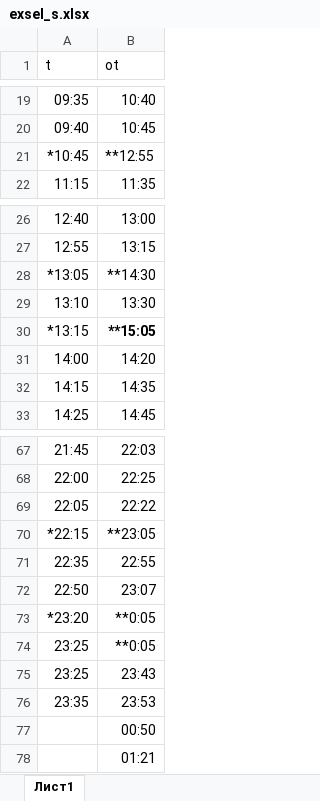
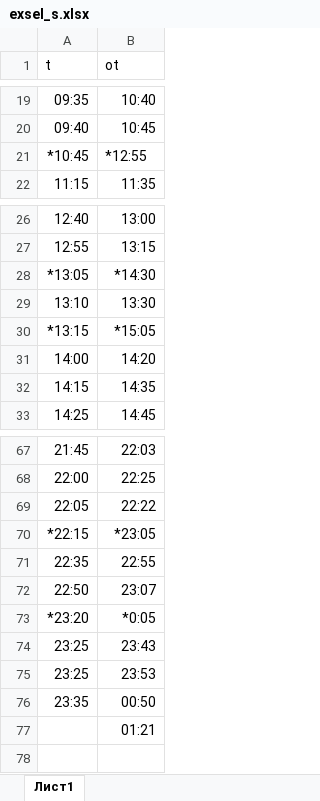
Before and after one commit to Destrokhen/destrokhen.github.io, an Excel workbook: exsel_s.xlsx, sheet Лист1, drawn as a sheet; only a part is shown, gaps mark what is left out; values as stored, in another font and other column widths than the file's, no borders; removed rows and columns are numbered as before the commit, all else as after; the diff names each change by its address in the sheet, - before the commit and + after, or states it on an @@ line.

Commit message:
inital commit

```diff
--- a/exsel_s.xlsx (sheet Лист1)
+++ b/exsel_s.xlsx (sheet Лист1)
-B21 (ot): **12:55
+B21 (ot): *12:55
-B28 (ot): **14:30
+B28 (ot): *14:30
-B30 (ot): **15:05
+B30 (ot): *15:05
-B30 bold: on
+B30 bold: off
-B70 (ot): **23:05
+B70 (ot): *23:05
-B73 (ot): **0:05
+B73 (ot): *0:05
-row 74: 23:25 | **0:05
+row 75: 23:25 | 23:53
-B76 (ot): 23:53
+B76 (ot): 00:50
-row 77:  | 00:50
```
